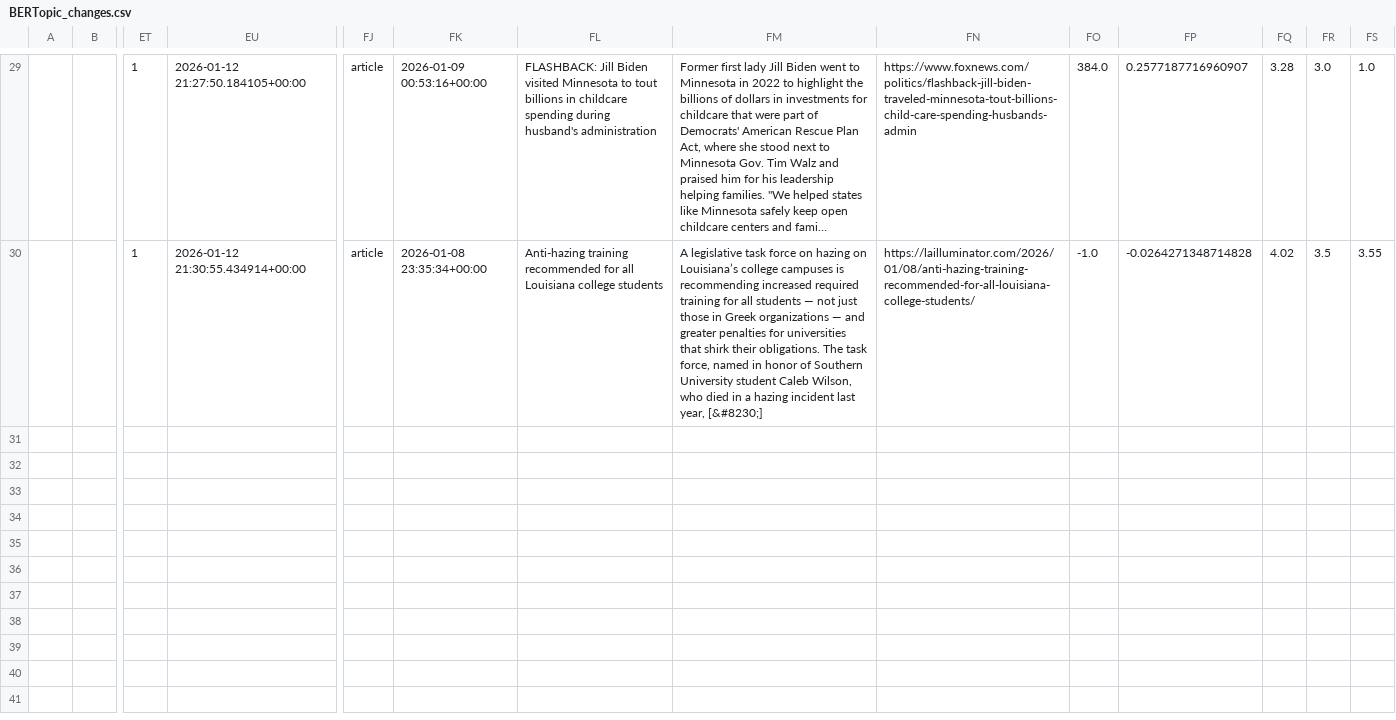
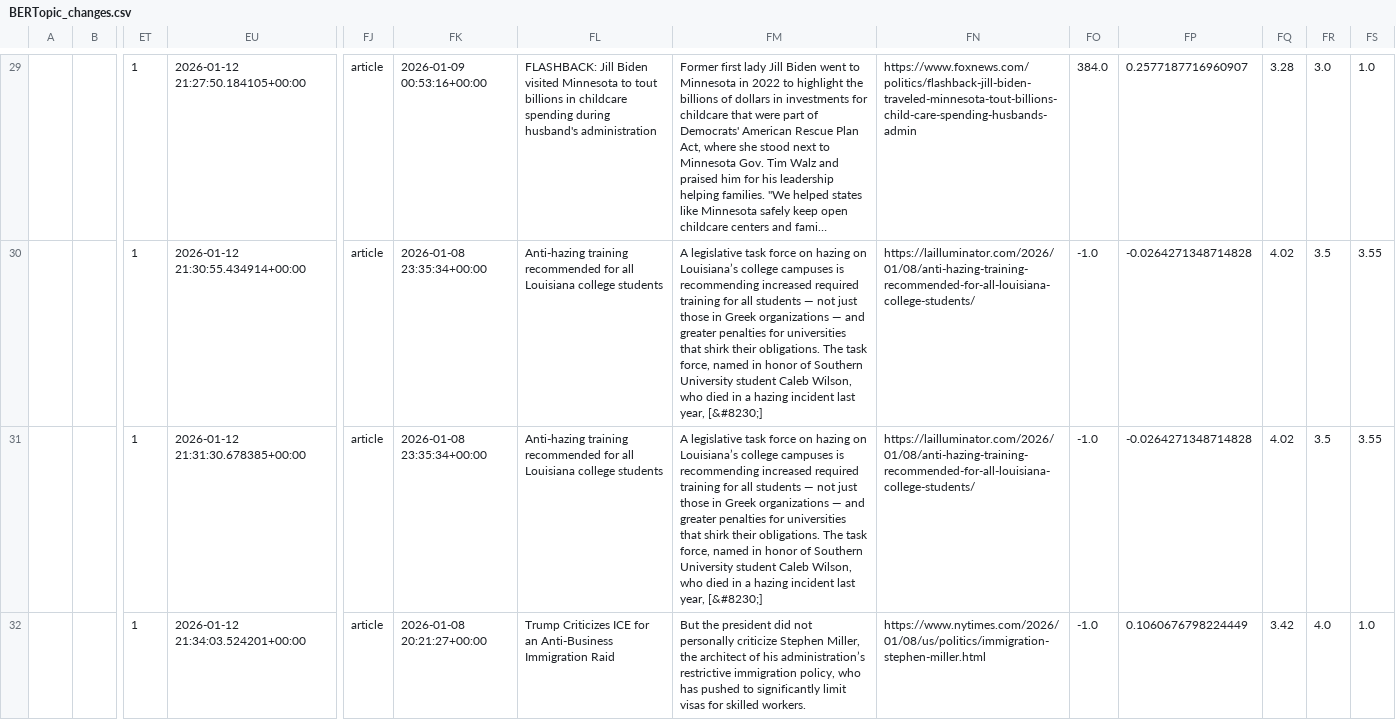
Before and after one commit to ERSRisk/tulane-sentiment-app-clean, a CSV file: Model_training/BERTopic_changes.csv, drawn as a sheet; only a part is shown, gaps mark what is left out; long unchanged cells end in …; rows hold the shown columns only; the diff names each change by its address in the sheet, - before the commit and + after, or states it on an @@ line.

Commit message:
Update Model_training/BERTopic_changes.csv via Streamlit at 2026-01-12 21:34:03

```diff
--- a/Model_training/BERTopic_changes.csv
+++ b/Model_training/BERTopic_changes.csv
+row 31:  |  | 1 | 2026-01-12 21:31:30.678385+00:00 | article | 2026-01-08 23:35:34+00:00 | Anti-hazing training recommended for all Louisiana college students | A legislative task force on hazing on Louisiana’s college campuses is recommending increased required training for all students — not just those in Greek organizations — and greater penalties for universities that shirk their obligations. The task force, named in honor of Southern University student Caleb Wilson, who died in a hazing incident last year, [&#8230;] | https://lailluminator.com/2026/01/08/anti-hazing-training-recommended-for-all-louisiana-college-students/ | -1.0 | -0.0264271348714828 | 4.02 | 3.5 | 3.55
+row 32:  |  | 1 | 2026-01-12 21:34:03.524201+00:00 | article | 2026-01-08 20:21:27+00:00 | Trump Criticizes ICE for an Anti-Business Immigration Raid | But the president did not personally criticize Stephen Miller, the architect of his administration’s restrictive immigration policy, who has pushed to significantly limit visas for skilled workers. | https://www.nytimes.com/2026/01/08/us/politics/immigration-stephen-miller.html | -1.0 | 0.1060676798224449 | 3.42 | 4.0 | 1.0
```
